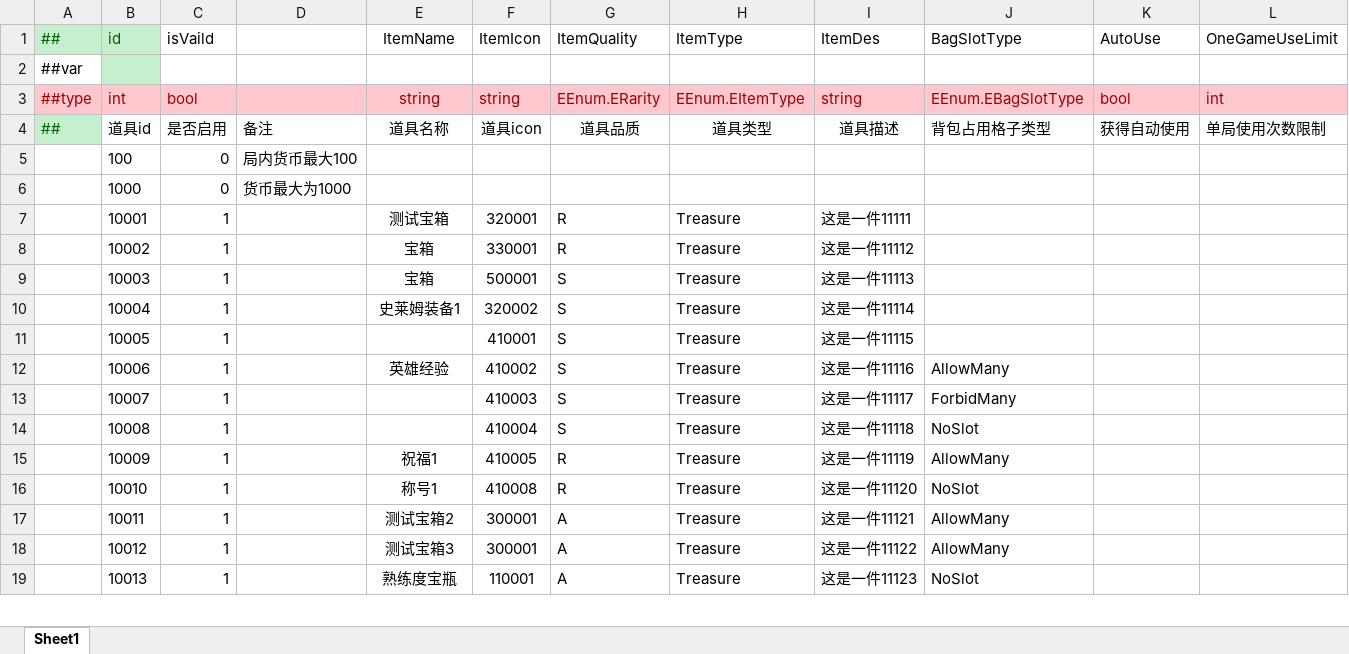
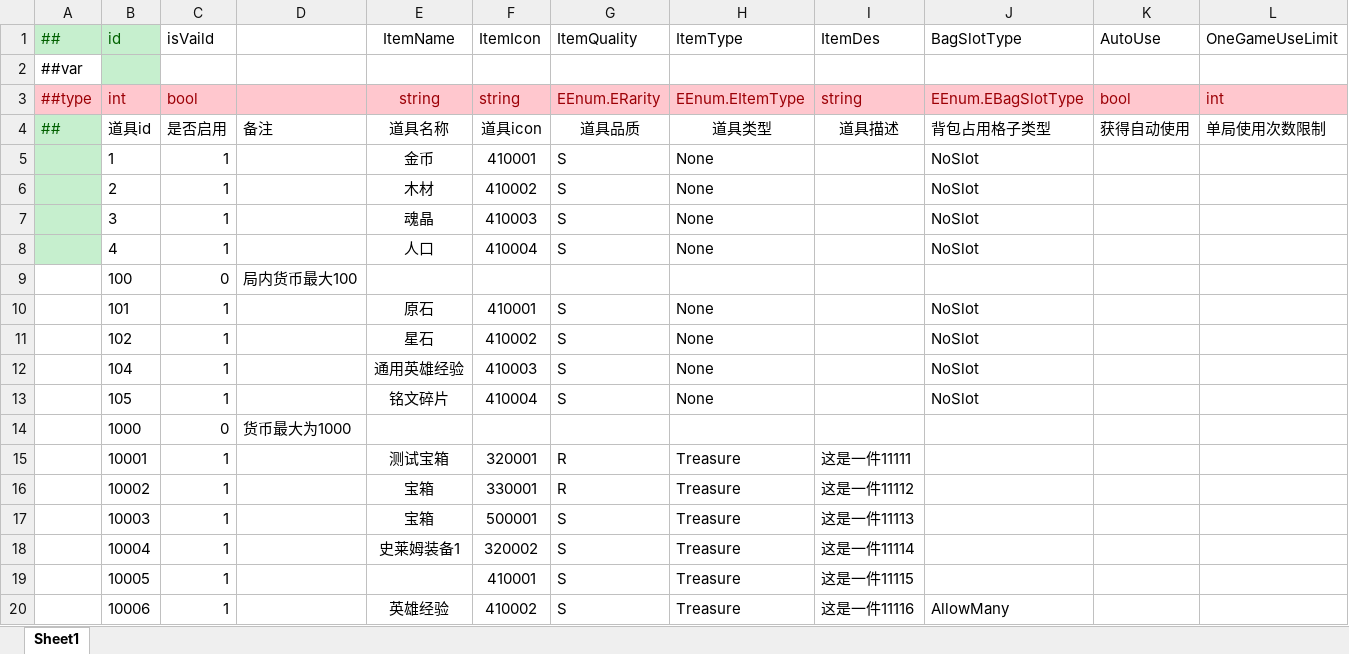
Before and after one commit to cchorseless/ET7, an Excel workbook: Doc/ExcelConfig/Datas/道具/ItemConfig.xlsx, sheet Sheet1, drawn as a sheet; only a part is shown; the shorter side is filled out with more unchanged rows; values as stored, in another font and other column widths than the file's, no borders; conditional formats not drawn; rows hold the shown columns only; the diff names each change by its address in the sheet, - before the commit and + after, or states it on an @@ line.

```diff
--- a/Doc/ExcelConfig/Datas/道具/ItemConfig.xlsx (sheet Sheet1)
+++ b/Doc/ExcelConfig/Datas/道具/ItemConfig.xlsx (sheet Sheet1)
+row 5:  | 1 | 1 |  | 金币 | 410001 | S | None |  | NoSlot
+row 6:  | 2 | 1 |  | 木材 | 410002 | S | None |  | NoSlot
+row 7:  | 3 | 1 |  | 魂晶 | 410003 | S | None |  | NoSlot
+row 8:  | 4 | 1 |  | 人口 | 410004 | S | None |  | NoSlot
+row 10:  | 101 | 1 |  | 原石 | 410001 | S | None |  | NoSlot
+row 11:  | 102 | 1 |  | 星石 | 410002 | S | None |  | NoSlot
+row 12:  | 104 | 1 |  | 通用英雄经验 | 410003 | S | None |  | NoSlot
+row 13:  | 105 | 1 |  | 铭文碎片 | 410004 | S | None |  | NoSlot
```
Also changed, not shown: Doc/ExcelConfig/Datas/__tables__.xlsx, Doc/ExcelConfig/Datas/活动/TActivityDailyOnlinePrize.xlsx, 38 other files.
